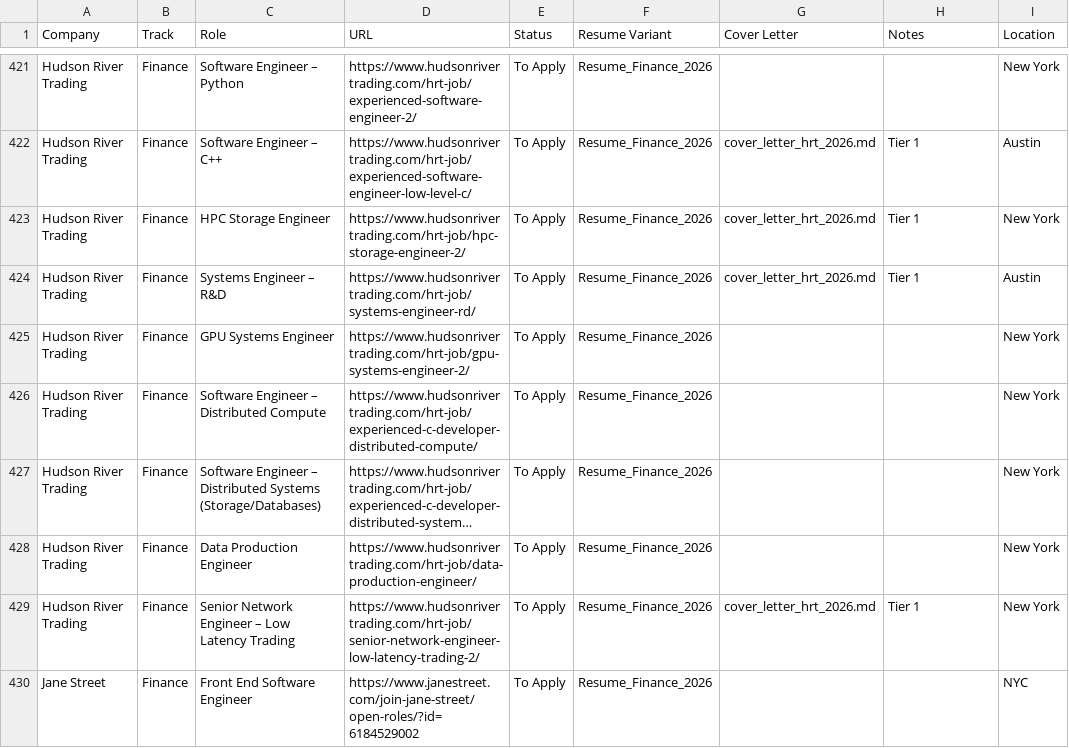
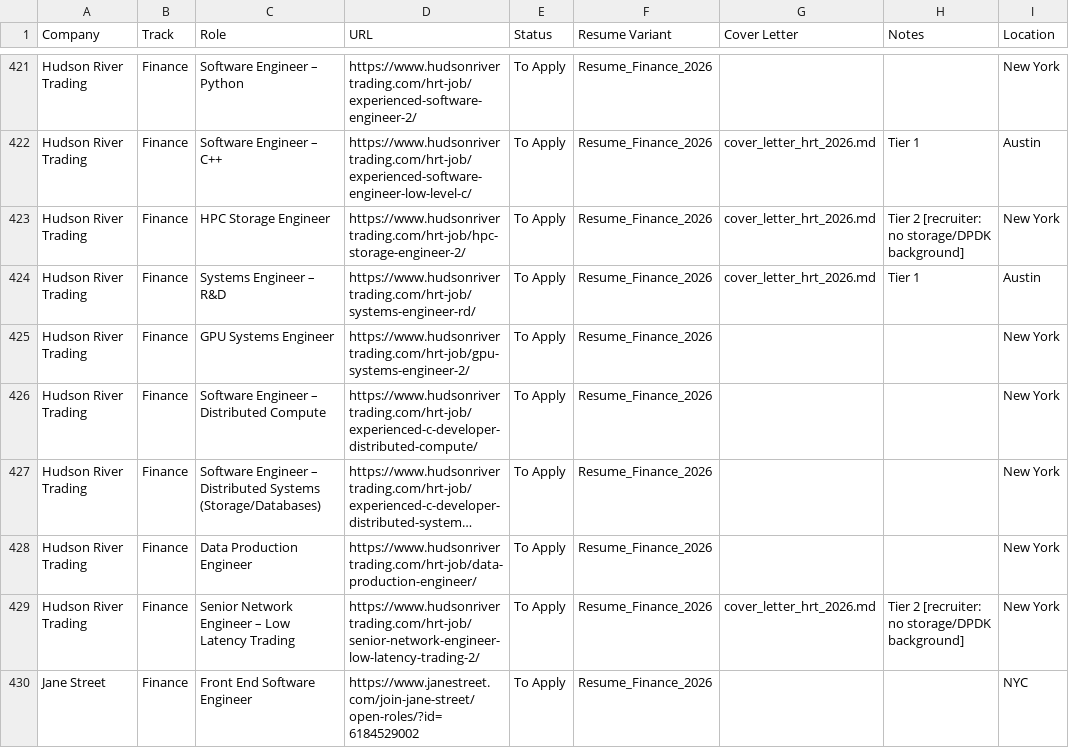
Before and after one commit to liamvwood/codespaces, a CSV file: Career/applications/applications_2026.csv, drawn as a sheet; only a part is shown, gaps mark what is left out; long unchanged cells end in …; the diff names each change by its address in the sheet, - before the commit and + after, or states it on an @@ line.

```diff
--- a/Career/applications/applications_2026.csv
+++ b/Career/applications/applications_2026.csv
-H423 (Notes): Tier 1
+H423 (Notes): Tier 2 [recruiter: no storage/DPDK background]
-H429 (Notes): Tier 1
+H429 (Notes): Tier 2 [recruiter: no storage/DPDK background]
```
Also changed, not shown: 15 other files.
